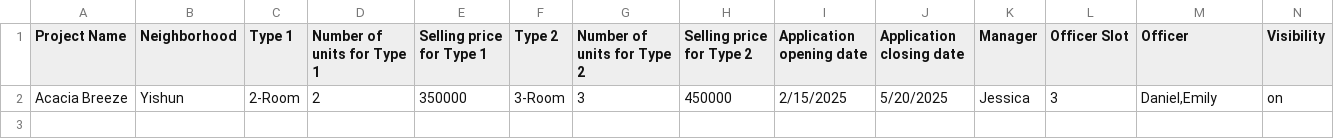
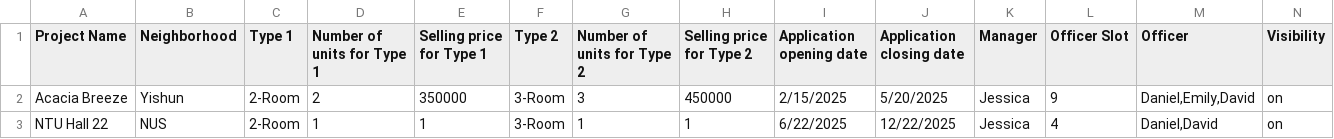
Before and after one commit to boyuan618/SC2002-Group-Assignment, a CSV file: src/data/ProjectList.csv, drawn as a sheet.

```diff
--- a/src/data/ProjectList.csv
+++ b/src/data/ProjectList.csv
@@ -1,2 +1,3 @@
 Project Name,Neighborhood,Type 1,Number of units for Type 1,Selling price for Type 1,Type 2,Number of units for Type 2,Selling price for Type 2,Application opening date,Application closing date,Manager,Officer Slot,Officer,Visibility
-Acacia Breeze,Yishun,2-Room,2,350000,3-Room,3,450000,2/15/2025,5/20/2025,Jessica,3,"Daniel,Emily",on
+Acacia Breeze,Yishun,2-Room,2,350000,3-Room,3,450000,2/15/2025,5/20/2025,Jessica,9,"Daniel,Emily,David",on
+NTU Hall 22,NUS,2-Room,1,1,3-Room,1,1,6/22/2025,12/22/2025,Jessica,4,"Daniel,David",on
```
Also changed, not shown: 28 other files.
